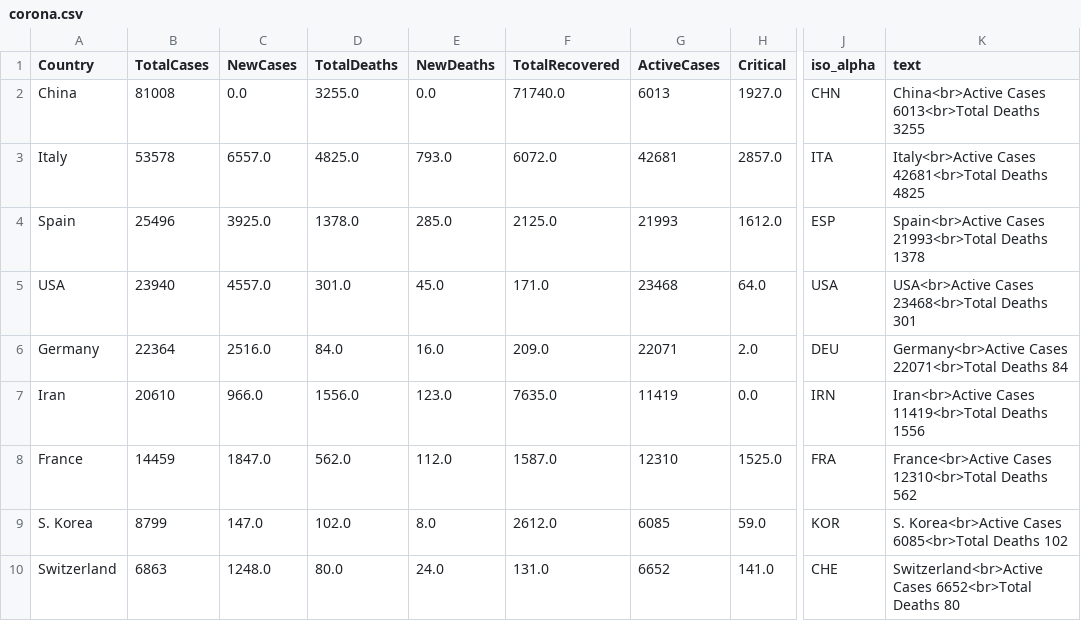
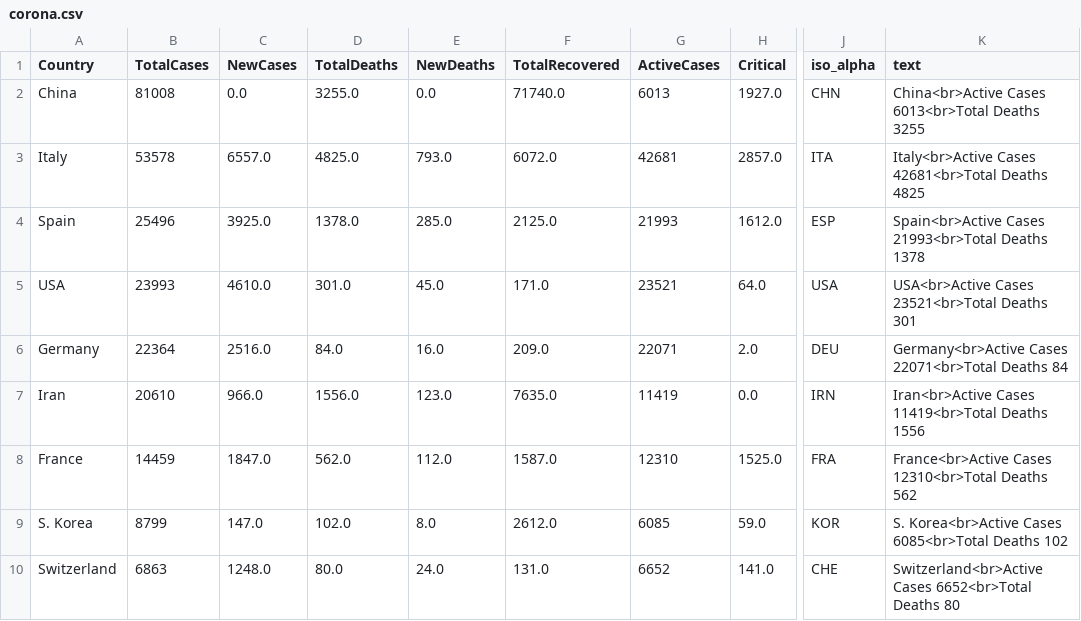
Before and after one commit to amtam0/coronavirus-world-map, a CSV file: static/data/corona.csv, drawn as a sheet; only a part is shown, gaps mark what is left out; the diff names each change by its address in the sheet, - before the commit and + after, or states it on an @@ line.

Commit message:
update corona.csv

```diff
--- a/static/data/corona.csv
+++ b/static/data/corona.csv
-B5 (TotalCases): 23940
+B5 (TotalCases): 23993
-C5 (NewCases): 4557.0
+C5 (NewCases): 4610.0
-G5 (ActiveCases): 23468
+G5 (ActiveCases): 23521
-K5 (text): USA<br>Active Cases 23468<br>Total Deaths 301
+K5 (text): USA<br>Active Cases 23521<br>Total Deaths 301
```
